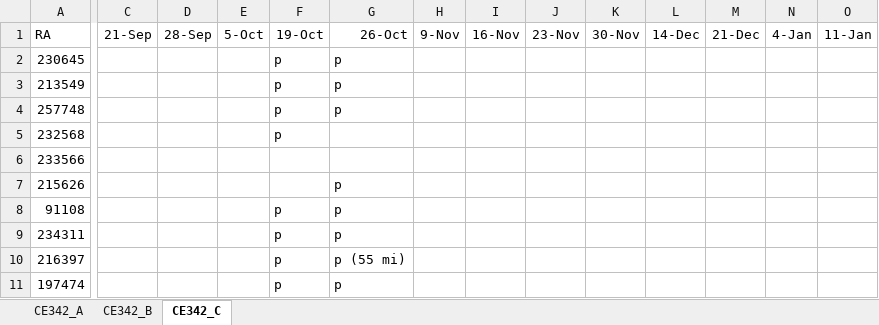
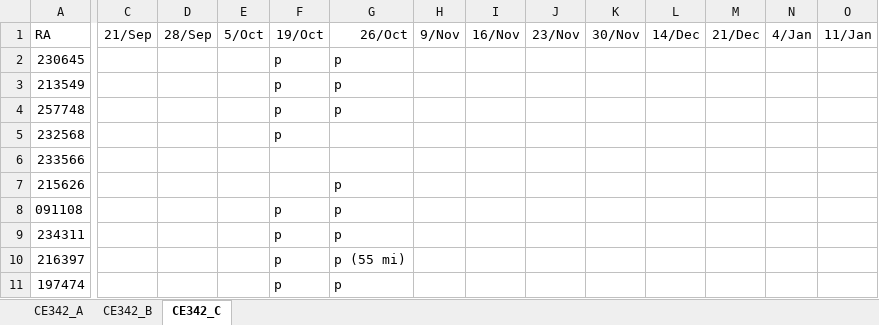
Before and after one commit to gpetrini/PhD, an Excel workbook: Materias/2S2020/PED_CE342/Lista presença 2020.xlsx, sheet CE342_C, drawn as a sheet; only a part is shown, gaps mark what is left out; values as stored, in another font and other column widths than the file's, no borders; the diff covers the shown part only; the diff names each change by its address in the sheet, - before the commit and + after, or states it on an @@ line.

```diff
--- a/Materias/2S2020/PED_CE342/Lista presença 2020.xlsx (sheet CE342_C)
+++ b/Materias/2S2020/PED_CE342/Lista presença 2020.xlsx (sheet CE342_C)
-C1: 21-Sep
+C1: 21/Sep
-D1: 28-Sep
+D1: 28/Sep
-E1: 5-Oct
+E1: 5/Oct
-F1: 19-Oct
+F1: 19/Oct
-G1: 26-Oct
+G1: 26/Oct
-H1: 9-Nov
+H1: 9/Nov
-I1: 16-Nov
+I1: 16/Nov
-J1: 23-Nov
+J1: 23/Nov
-K1: 30-Nov
+K1: 30/Nov
-L1: 14-Dec
+L1: 14/Dec
-M1: 21-Dec
+M1: 21/Dec
-N1: 4-Jan
+N1: 4/Jan
-O1: 11-Jan
+O1: 11/Jan
-A8: 91108
+A8: 091108
```
Also changed, not shown: 2 edited cells elsewhere in this sheet, sheet CE342_B, sheet CE342_A, Materias/2S2020/PED_CE342/Turma_C/output/CE342_C.xlsx, 11 other files.
